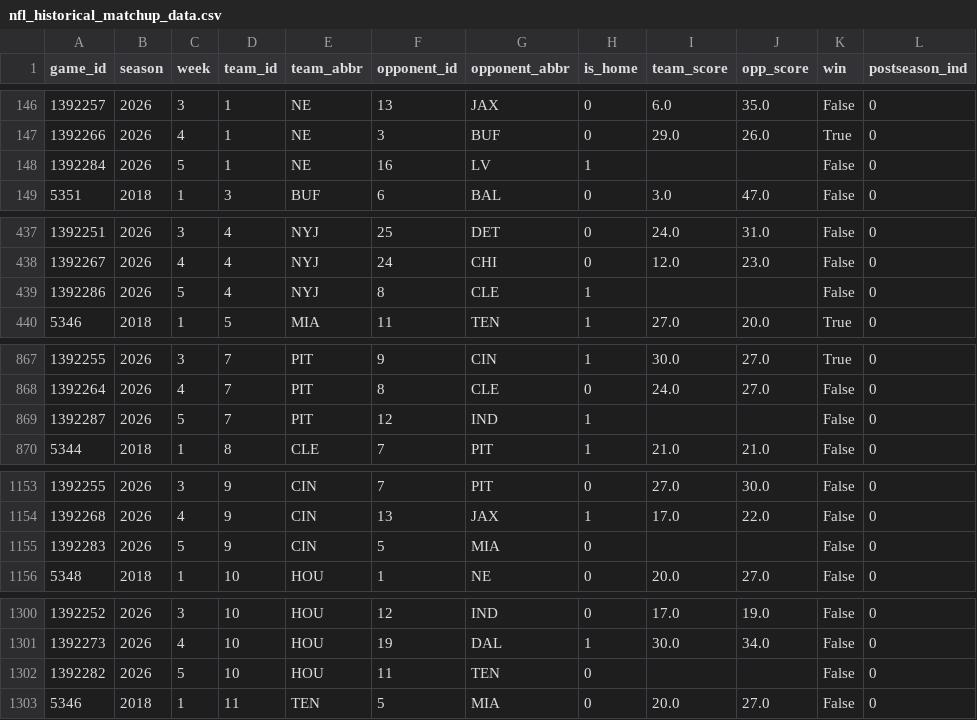
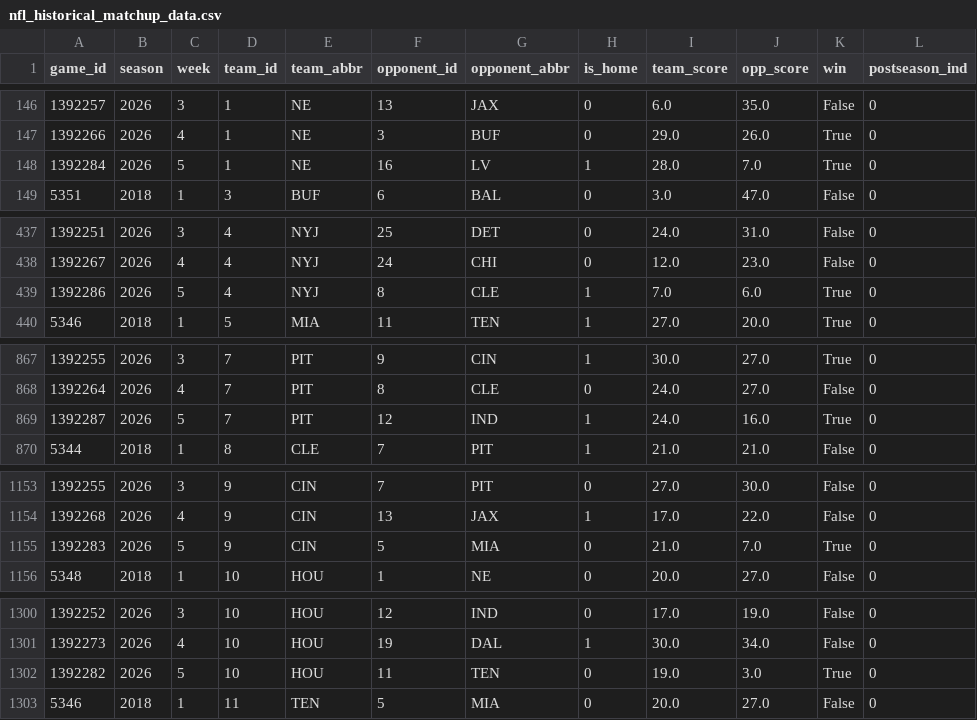
Before and after one commit to hodges623/nfl-prediction-model-site, a CSV file: data/nfl_historical_matchup_data.csv, drawn as a sheet; only a part is shown, gaps mark what is left out; the diff covers the shown part only.

Commit message:
Add/Update predictions for season 2026, week 5, postseason 0

```diff
--- a/data/nfl_historical_matchup_data.csv
+++ b/data/nfl_historical_matchup_data.csv
@@ -147,3 +147,3 @@ game_id,season,week,team_id,team_abbr,opponent_id,opponent_abbr,is_home,team_sco
 1392266,2026,4,1,NE,3,BUF,0,29.0,26.0,True,0
-1392284,2026,5,1,NE,16,LV,1,,,False,0
+1392284,2026,5,1,NE,16,LV,1,28.0,7.0,True,0
 5351,2018,1,3,BUF,6,BAL,0,3.0,47.0,False,0
@@ -438,3 +438,3 @@ game_id,season,week,team_id,team_abbr,opponent_id,opponent_abbr,is_home,team_sco
 1392267,2026,4,4,NYJ,24,CHI,0,12.0,23.0,False,0
-1392286,2026,5,4,NYJ,8,CLE,1,,,False,0
+1392286,2026,5,4,NYJ,8,CLE,1,7.0,6.0,True,0
 5346,2018,1,5,MIA,11,TEN,1,27.0,20.0,True,0
@@ -868,3 +868,3 @@ game_id,season,week,team_id,team_abbr,opponent_id,opponent_abbr,is_home,team_sco
 1392264,2026,4,7,PIT,8,CLE,0,24.0,27.0,False,0
-1392287,2026,5,7,PIT,12,IND,1,,,False,0
+1392287,2026,5,7,PIT,12,IND,1,24.0,16.0,True,0
 5344,2018,1,8,CLE,7,PIT,1,21.0,21.0,False,0
@@ -1154,3 +1154,3 @@ game_id,season,week,team_id,team_abbr,opponent_id,opponent_abbr,is_home,team_sco
 1392268,2026,4,9,CIN,13,JAX,1,17.0,22.0,False,0
-1392283,2026,5,9,CIN,5,MIA,0,,,False,0
+1392283,2026,5,9,CIN,5,MIA,0,21.0,7.0,True,0
 5348,2018,1,10,HOU,1,NE,0,20.0,27.0,False,0
@@ -1301,3 +1301,3 @@ game_id,season,week,team_id,team_abbr,opponent_id,opponent_abbr,is_home,team_sco
 1392273,2026,4,10,HOU,19,DAL,1,30.0,34.0,False,0
-1392282,2026,5,10,HOU,11,TEN,0,,,False,0
+1392282,2026,5,10,HOU,11,TEN,0,19.0,3.0,True,0
 5346,2018,1,11,TEN,5,MIA,0,20.0,27.0,False,0
```
Also changed, not shown: 30 edited cells elsewhere in this file, data/nfl_predict_outcome2026w5p0.csv, 1 other file.
